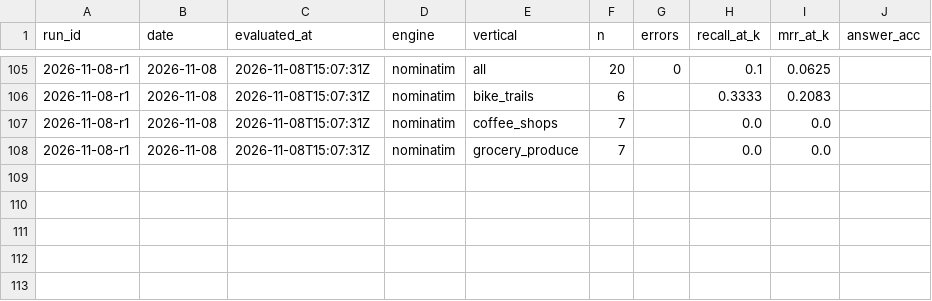
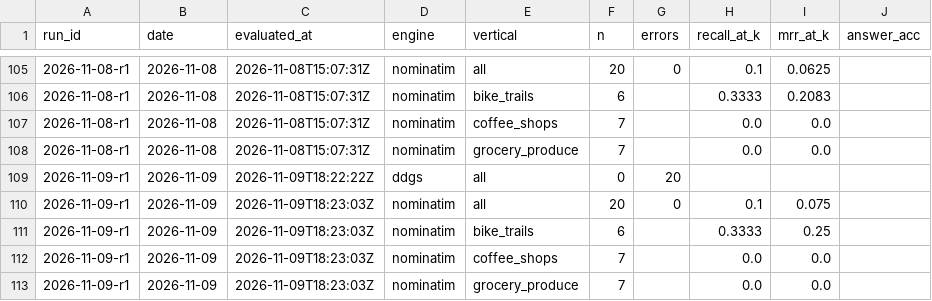
Before and after one commit to Anudha/BenchmarkLLMs-NoOverWrites, a CSV file: localbench/data/history.csv, drawn as a sheet; only a part is shown, gaps mark what is left out; the diff names each change by its address in the sheet, - before the commit and + after, or states it on an @@ line.

```diff
--- a/localbench/data/history.csv
+++ b/localbench/data/history.csv
+row 109: 2026-11-09-r1 | 2026-11-09 | 2026-11-09T18:22:22Z | ddgs | all | 0 | 20
+row 110: 2026-11-09-r1 | 2026-11-09 | 2026-11-09T18:23:03Z | nominatim | all | 20 | 0 | 0.1 | 0.075
+row 111: 2026-11-09-r1 | 2026-11-09 | 2026-11-09T18:23:03Z | nominatim | bike_trails | 6 |  | 0.3333 | 0.25
+row 112: 2026-11-09-r1 | 2026-11-09 | 2026-11-09T18:23:03Z | nominatim | coffee_shops | 7 |  | 0.0 | 0.0
+row 113: 2026-11-09-r1 | 2026-11-09 | 2026-11-09T18:23:03Z | nominatim | grocery_produce | 7 |  | 0.0 | 0.0
```
Also changed, not shown: localbench/data/days.csv, localbench/data/runs.csv, 7 other files.
